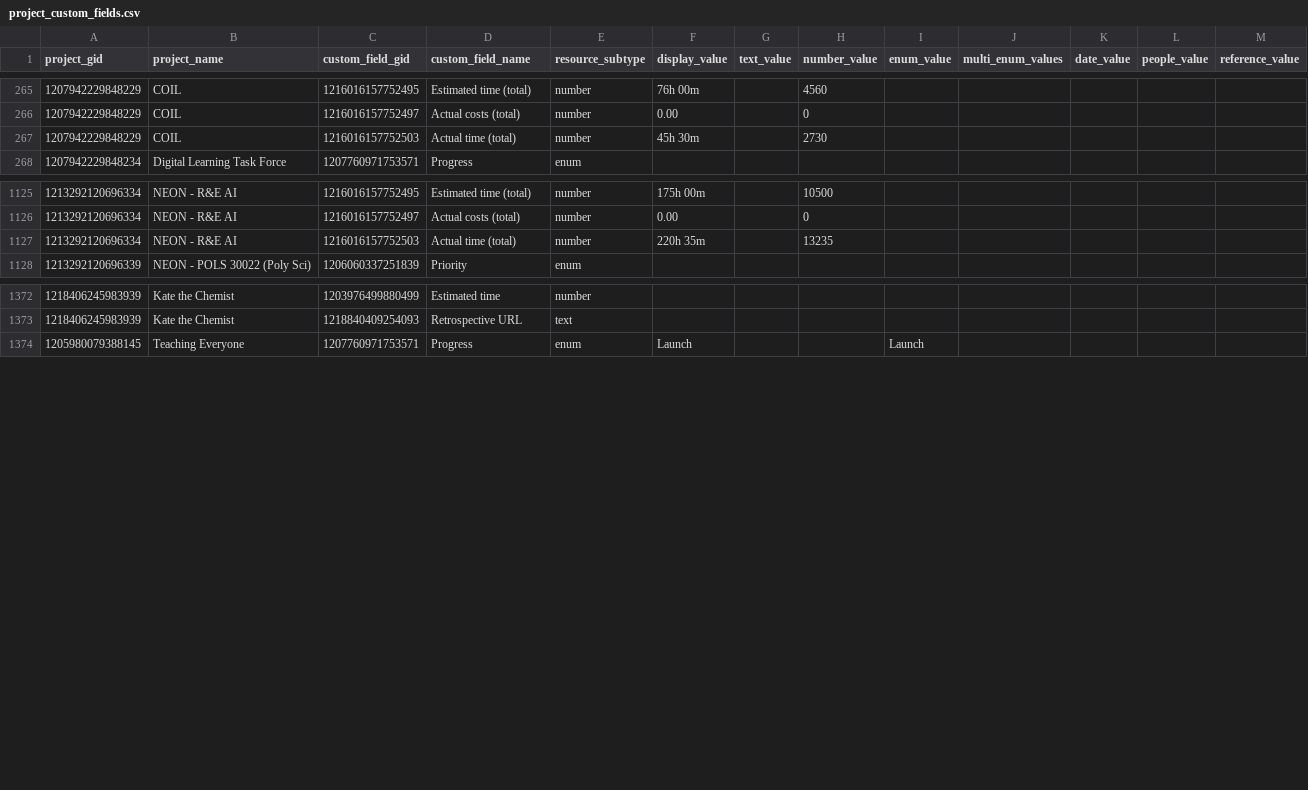
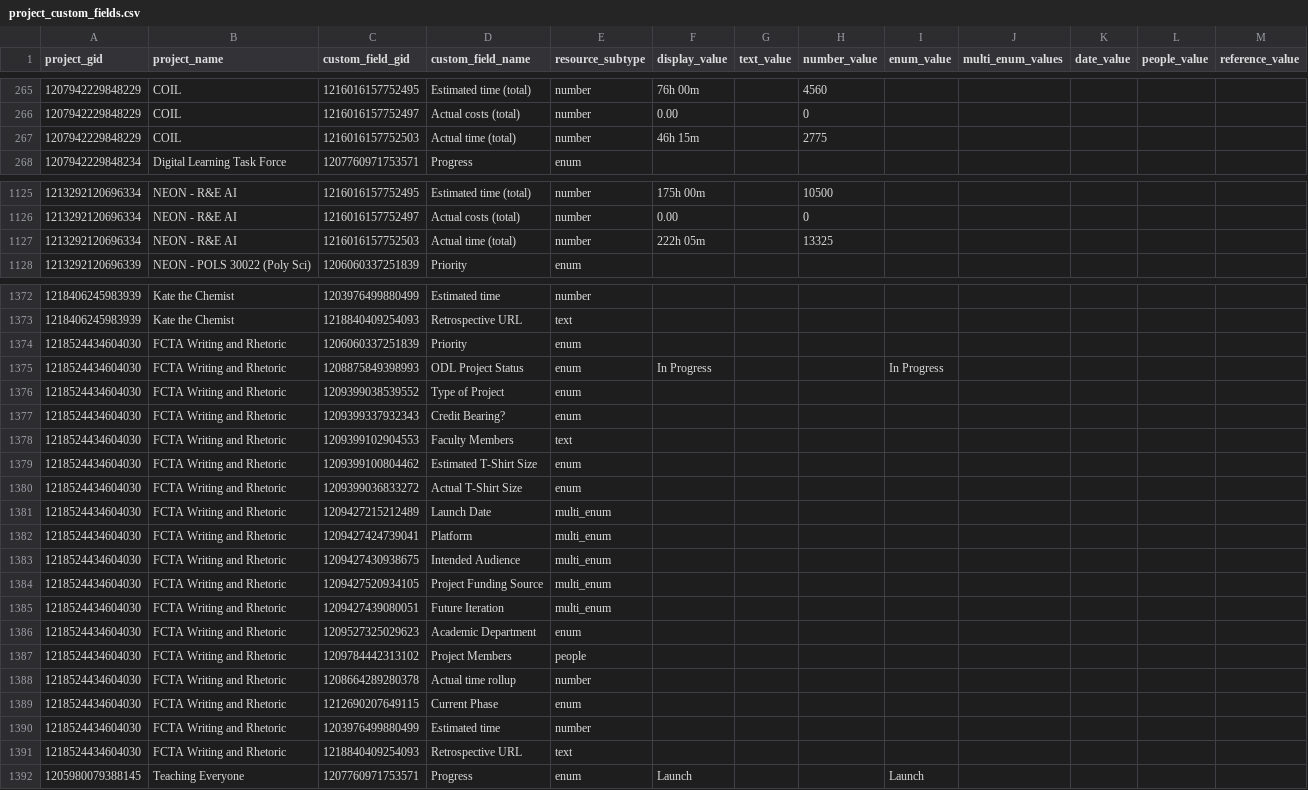
Before and after one commit to ND-Learning/FacultyOnboardingGuide, a CSV file: data_all/project_custom_fields.csv, drawn as a sheet; only a part is shown, gaps mark what is left out; the diff covers the shown part only.

```diff
--- a/data_all/project_custom_fields.csv
+++ b/data_all/project_custom_fields.csv
@@ -266,3 +266,3 @@ project_gid,project_name,custom_field_gid,custom_field_name,resource_subtype,dis
 1207942229848229,COIL,1216016157752497,Actual costs (total),number,0.00,,0,,,,,
-1207942229848229,COIL,1216016157752503,Actual time (total),number,45h 30m,,2730,,,,,
+1207942229848229,COIL,1216016157752503,Actual time (total),number,46h 15m,,2775,,,,,
 1207942229848234,Digital Learning Task Force,1207760971753571,Progress,enum,,,,,,,,
@@ -1134,3 +1134,3 @@ project_gid,project_name,custom_field_gid,custom_field_name,resource_subtype,dis
 1213292120696334,NEON - R&E AI,1216016157752497,Actual costs (total),number,0.00,,0,,,,,
-1213292120696334,NEON - R&E AI,1216016157752503,Actual time (total),number,220h 35m,,13235,,,,,
+1213292120696334,NEON - R&E AI,1216016157752503,Actual time (total),number,222h 05m,,13325,,,,,
 1213292120696339,NEON - POLS 30022 (Poly Sci),1206060337251839,Priority,enum,,,,,,,,
@@ -1381,2 +1381,20 @@ project_gid,project_name,custom_field_gid,custom_field_name,resource_subtype,dis
 1218406245983939,Kate the Chemist,1218840409254093,Retrospective URL,text,,,,,,,,
+1218524434604030,FCTA Writing and Rhetoric,1206060337251839,Priority,enum,,,,,,,,
+1218524434604030,FCTA Writing and Rhetoric,1208875849398993,ODL Project Status,enum,In Progress,,,In Progress,,,,
+1218524434604030,FCTA Writing and Rhetoric,1209399038539552,Type of Project,enum,,,,,,,,
+1218524434604030,FCTA Writing and Rhetoric,1209399337932343,Credit Bearing?,enum,,,,,,,,
+1218524434604030,FCTA Writing and Rhetoric,1209399102904553,Faculty Members,text,,,,,,,,
+1218524434604030,FCTA Writing and Rhetoric,1209399100804462,Estimated T-Shirt Size,enum,,,,,,,,
+1218524434604030,FCTA Writing and Rhetoric,1209399036833272,Actual T-Shirt Size,enum,,,,,,,,
+1218524434604030,FCTA Writing and Rhetoric,1209427215212489,Launch Date,multi_enum,,,,,,,,
+1218524434604030,FCTA Writing and Rhetoric,1209427424739041,Platform,multi_enum,,,,,,,,
+1218524434604030,FCTA Writing and Rhetoric,1209427430938675,Intended Audience,multi_enum,,,,,,,,
+1218524434604030,FCTA Writing and Rhetoric,1209427520934105,Project Funding Source,multi_enum,,,,,,,,
+1218524434604030,FCTA Writing and Rhetoric,1209427439080051,Future Iteration,multi_enum,,,,,,,,
+1218524434604030,FCTA Writing and Rhetoric,1209527325029623,Academic Department,enum,,,,,,,,
+1218524434604030,FCTA Writing and Rhetoric,1209784442313102,Project Members,people,,,,,,,,
+1218524434604030,FCTA Writing and Rhetoric,1208664289280378,Actual time rollup,number,,,,,,,,
+1218524434604030,FCTA Writing and Rhetoric,1212690207649115,Current Phase,enum,,,,,,,,
+1218524434604030,FCTA Writing and Rhetoric,1203976499880499,Estimated time,number,,,,,,,,
+1218524434604030,FCTA Writing and Rhetoric,1218840409254093,Retrospective URL,text,,,,,,,,
 1205980079388145,Teaching Everyone,1207760971753571,Progress,enum,Launch,,,Launch,,,,
```
Also changed, not shown: 4 edited cells elsewhere in this file, data_all/derived/calendar_spans.csv, data_all/phase_summary.csv, 6 other files.
